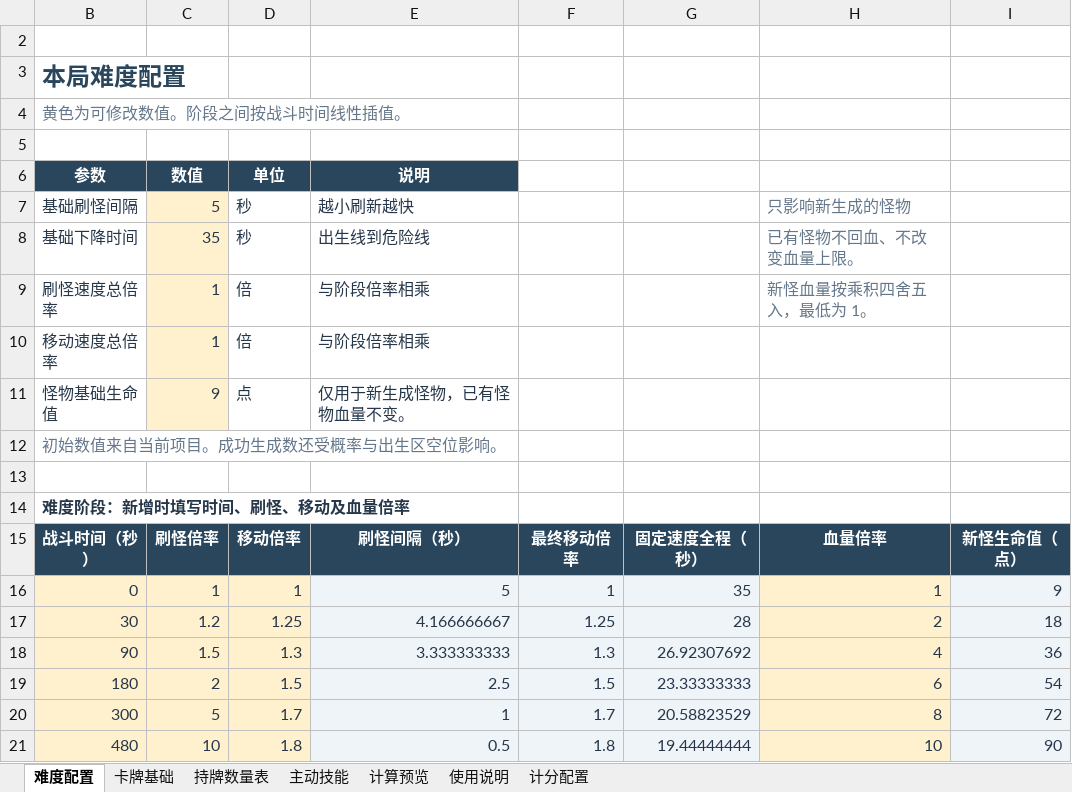
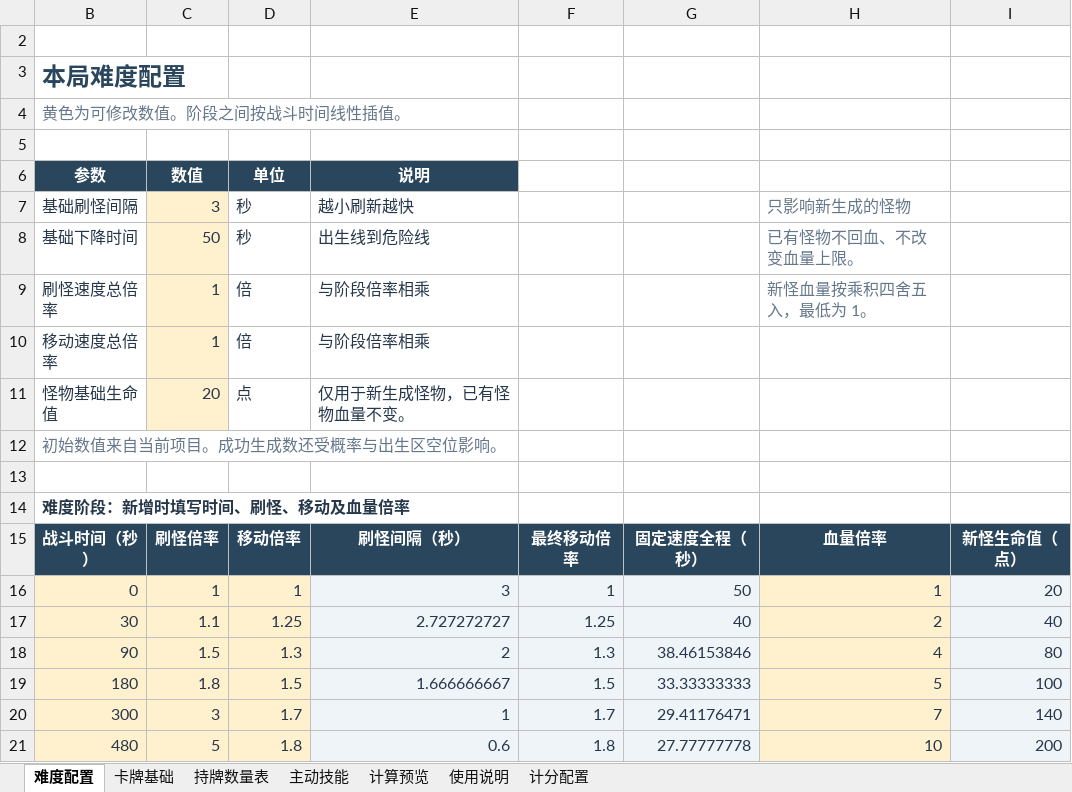
Before and after one commit to CDM-UnityGameJam/Pinball-UnityGameJam, an Excel workbook: GameJam/outputs/luck-number-excel-20261111/游戏数值配置.xlsx, sheet 难度配置, drawn as a sheet; values as stored, in another font and other column widths than the file's, no borders; conditional formats not drawn; the diff names each change by its address in the sheet, - before the commit and + after, or states it on an @@ line.

```diff
--- a/GameJam/outputs/luck-number-excel-20261111/游戏数值配置.xlsx (sheet 难度配置)
+++ b/GameJam/outputs/luck-number-excel-20261111/游戏数值配置.xlsx (sheet 难度配置)
-C7: 5
+C7: 3
-C8: 35
+C8: 50
-C11: 9
+C11: 20
-E16: 5
+E16: 3
-G16: 35
+G16: 50
-I16: 9
+I16: 20
-C17: 1.2
+C17: 1.1
-E17: 4.166666667
+E17: 2.727272727
-G17: 28
+G17: 40
-I17: 18
+I17: 40
-E18: 3.333333333
+E18: 2
-G18: 26.92307692
+G18: 38.46153846
-I18: 36
+I18: 80
-C19: 2
+C19: 1.8
-E19: 2.5
+E19: 1.666666667
-G19: 23.33333333
+G19: 33.33333333
-H19: 6
+H19: 5
-I19: 54
+I19: 100
-C20: 5
+C20: 3
-G20: 20.58823529
+G20: 29.41176471
-H20: 8
+H20: 7
-I20: 72
+I20: 140
-C21: 10
+C21: 5
-E21: 0.5
+E21: 0.6
-G21: 19.44444444
+G21: 27.77777778
-I21: 90
+I21: 200
```
Also changed, not shown: sheet 卡牌基础, sheet 计算预览, sheet 主动技能, sheet 持牌数量表, sheet 使用说明, formulas that keep their value, hidden cells, 50 other files.
